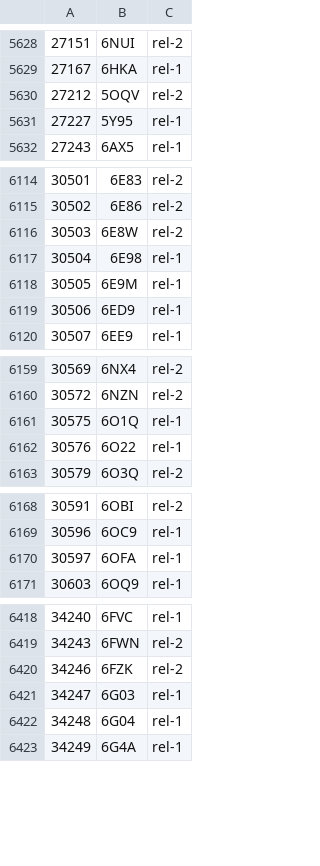
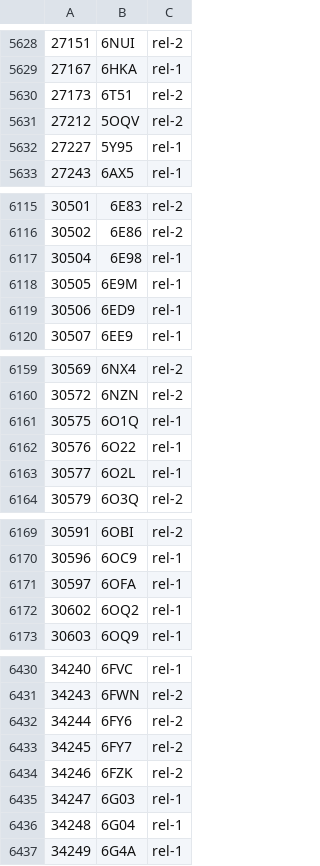
Before and after one commit to yokochi47/BMRBxTool, a CSV file: schema/BMRB_PDB_match.csv, drawn as a sheet; only a part is shown, gaps mark what is left out; removed rows and columns are numbered as before the commit, all else as after; the diff covers the shown part only; the diff names each change by its address in the sheet, - before the commit and + after, or states it on an @@ line.

```diff
--- a/schema/BMRB_PDB_match.csv
+++ b/schema/BMRB_PDB_match.csv
+row 5630: 27173 | 6T51 | rel-2
-row 6116: 30503 | 6E8W | rel-2
+row 6163: 30577 | 6O2L | rel-1
+row 6172: 30602 | 6OQ2 | rel-1
+row 6432: 34244 | 6FY6 | rel-2
+row 6433: 34245 | 6FY7 | rel-2
```
Also changed, not shown: 37 added rows and 1 edited cell elsewhere in this file, 5 other files.
